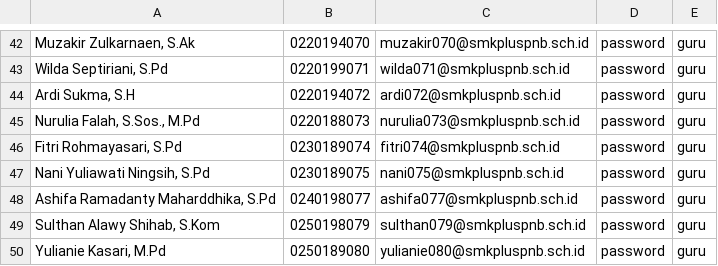
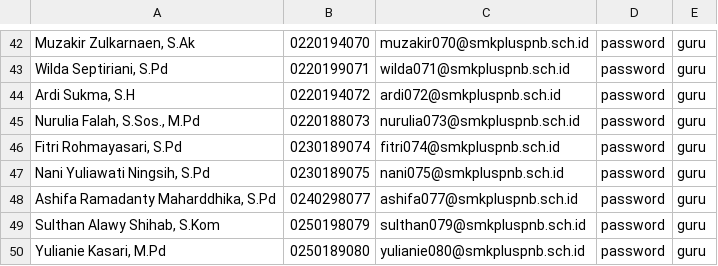
Before and after one commit to SynchronizesTeams/Backend-Absensi, a CSV file: database/seeders/data/trabsen.csv, drawn as a sheet; only a part is shown, gaps mark what is left out; the diff names each change by its address in the sheet, - before the commit and + after, or states it on an @@ line.

Commit message:
dasdsadas

```diff
--- a/database/seeders/data/trabsen.csv
+++ b/database/seeders/data/trabsen.csv
-B48: 0240198077
+B48: 0240298077
```
